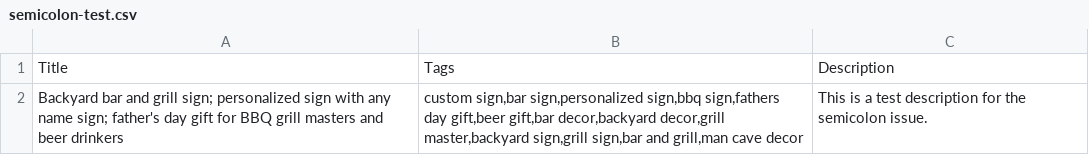
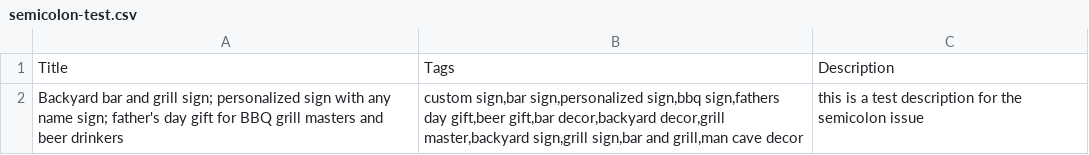
Before and after one commit to nadinejun0/seo, a CSV file: csv/semicolon-test.csv, drawn as a sheet.

```diff
--- a/csv/semicolon-test.csv
+++ b/csv/semicolon-test.csv
@@ -1,2 +1,2 @@
 Title,Tags,Description
-"Backyard bar and grill sign; personalized sign with any name sign; father's day gift for BBQ grill masters and beer drinkers","custom sign,bar sign,personalized sign,bbq sign,fathers day gift,beer gift,bar decor,backyard decor,grill master,backyard sign,grill sign,bar and grill,man cave decor","This is a test description for the semicolon issue."
+"Backyard bar and grill sign; personalized sign with any name sign; father's day gift for BBQ grill masters and beer drinkers","custom sign,bar sign,personalized sign,bbq sign,fathers day gift,beer gift,bar decor,backyard decor,grill master,backyard sign,grill sign,bar and grill,man cave decor","this is a test description for the semicolon issue"
```
Also changed, not shown: 12 other files.
